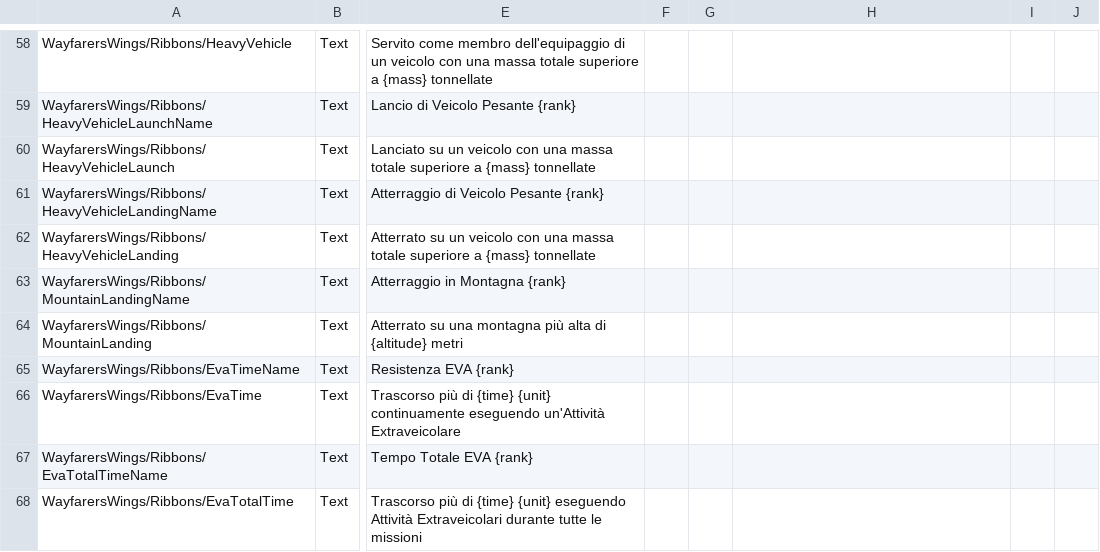
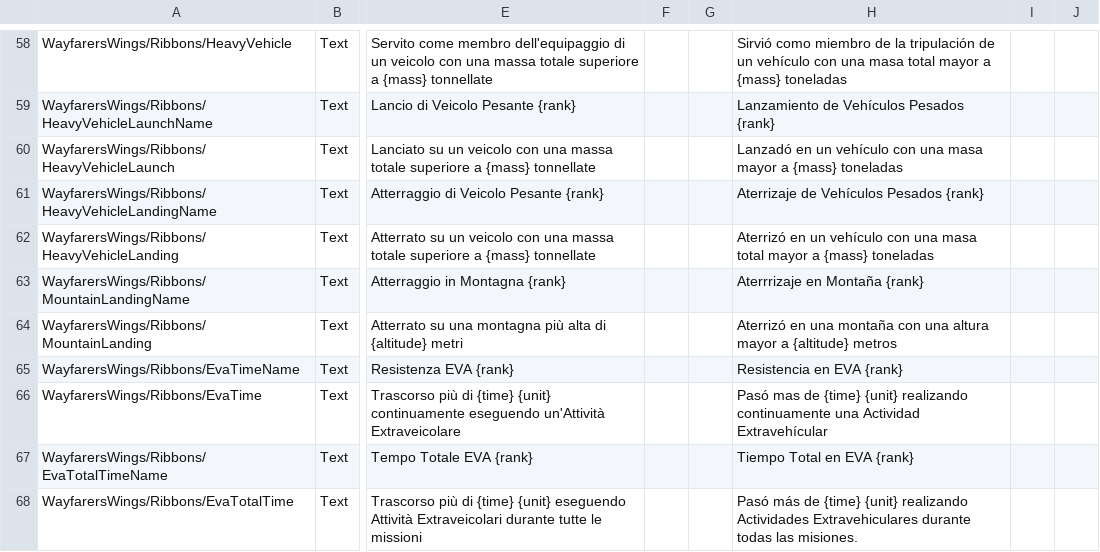
Before and after one commit to Kerbalight/WayfarersWings, a CSV file: plugin_template/localizations/wayfarers_wings_localization.csv, drawn as a sheet; only a part is shown, gaps mark what is left out; the diff covers the shown part only; the diff names each change by its address in the sheet, - before the commit and + after, or states it on an @@ line.

```diff
--- a/plugin_template/localizations/wayfarers_wings_localization.csv
+++ b/plugin_template/localizations/wayfarers_wings_localization.csv
-H58: (empty)
+H58: Sirvió como miembro de la tripulación de un vehículo con una masa total mayor a {mass} toneladas
-H59: (empty)
+H59: Lanzamiento de Vehículos Pesados {rank}
-H60: (empty)
+H60: Lanzadó en un vehículo con una masa mayor a {mass} toneladas
-H61: (empty)
+H61: Aterrizaje de Vehículos Pesados {rank}
-H62: (empty)
+H62: Aterrizó en un vehículo con una masa total mayor a {mass} toneladas
-H63: (empty)
+H63: Aterrrizaje en Montaña {rank}
-H64: (empty)
+H64: Aterrizó en una montaña con una altura mayor a {altitude} metros
-H65: (empty)
+H65: Resistencia en EVA {rank}
-H66: (empty)
+H66: Pasó mas de {time} {unit} realizando continuamente una Actividad Extravehícular
-H67: (empty)
+H67: Tiempo Total en EVA {rank}
-H68: (empty)
+H68: Pasó más de {time} {unit} realizando Actividades Extravehiculares durante todas las misiones.
```
Also changed, not shown: 61 edited cells elsewhere in this file.
